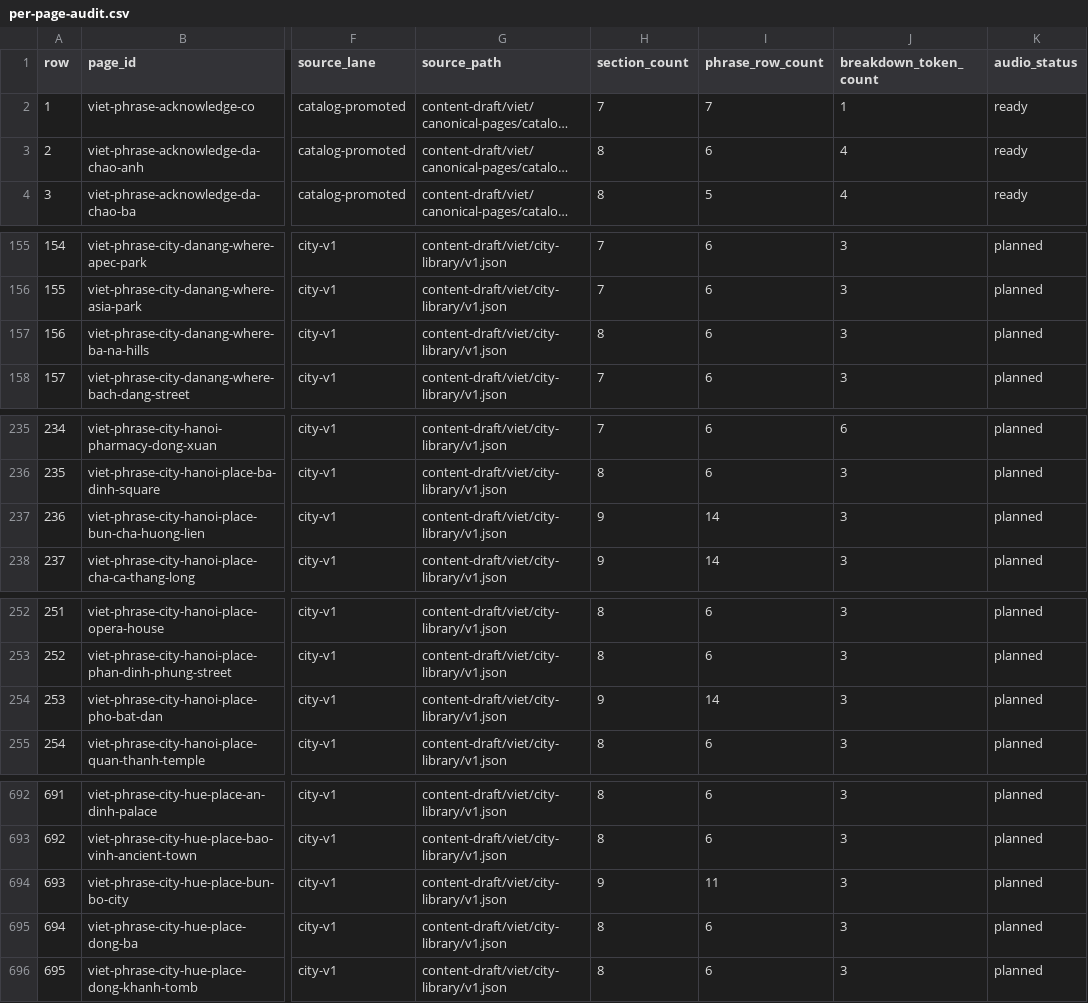
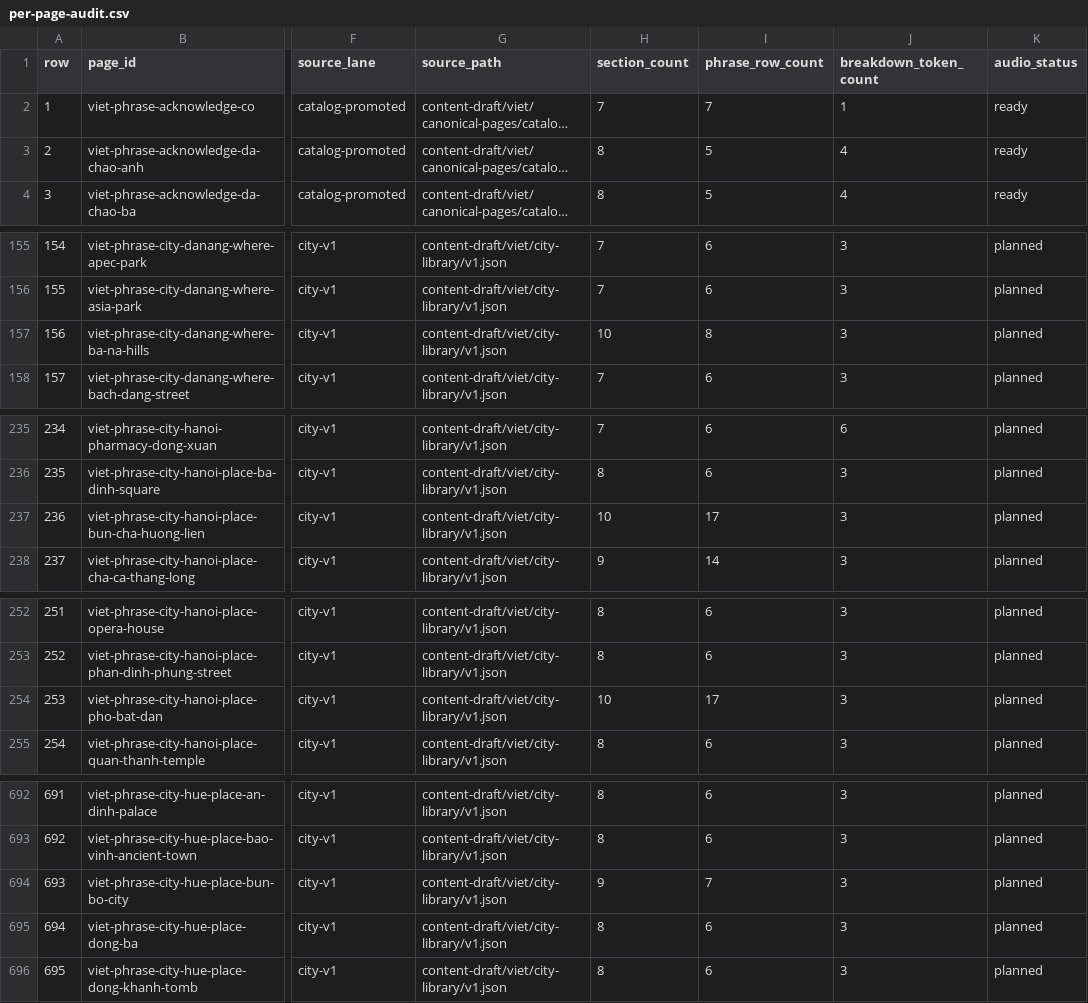
Before and after one commit to jojo-builds/viet-travel-phrases, a CSV file: docs/content-audits/viet-canonical-content-audit-001/per-page-audit.csv, drawn as a sheet; only a part is shown, gaps mark what is left out; long unchanged cells end in …; the diff covers the shown part only; the diff names each change by its address in the sheet, - before the commit and + after, or states it on an @@ line.

```diff
--- a/docs/content-audits/viet-canonical-content-audit-001/per-page-audit.csv
+++ b/docs/content-audits/viet-canonical-content-audit-001/per-page-audit.csv
-I3 (phrase_row_count): 6
+I3 (phrase_row_count): 5
-H157 (section_count): 8
+H157 (section_count): 10
-I157 (phrase_row_count): 6
+I157 (phrase_row_count): 8
-H237 (section_count): 9
+H237 (section_count): 10
-I237 (phrase_row_count): 14
+I237 (phrase_row_count): 17
-H254 (section_count): 9
+H254 (section_count): 10
-I254 (phrase_row_count): 14
+I254 (phrase_row_count): 17
-I694 (phrase_row_count): 11
+I694 (phrase_row_count): 7
```
Also changed, not shown: 15 edited cells elsewhere in this file, 24 other files.
